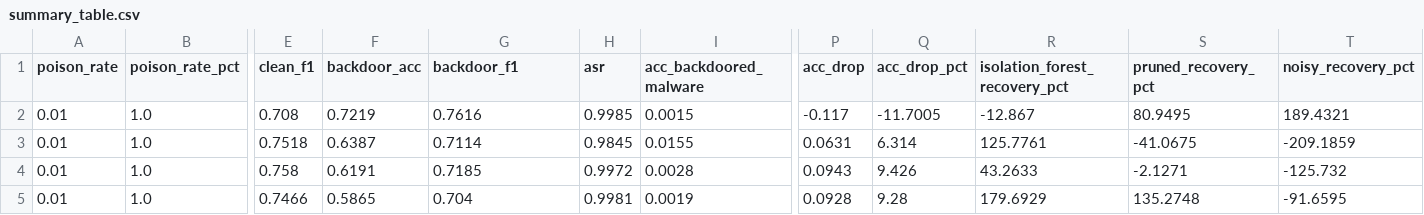
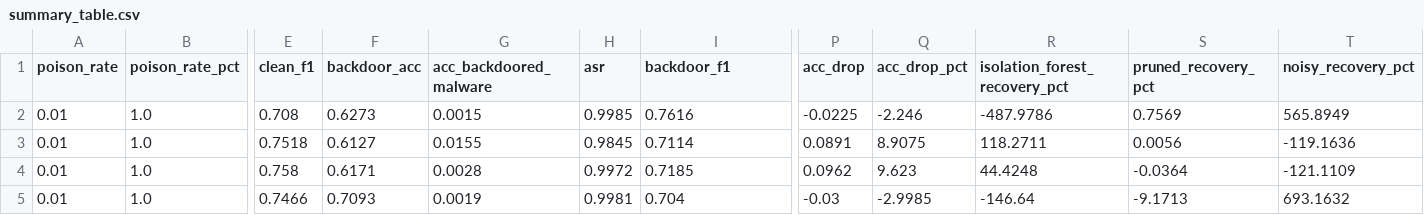
Before and after one commit to DanyR2001/Cybersecurity_Project, a CSV file: Results/ember2018 - mac/analysis_plots/summary_table.csv, drawn as a sheet; only a part is shown, gaps mark what is left out; the diff covers the shown part only; the diff names each change by its address in the sheet, - before the commit and + after, or states it on an @@ line.

```diff
--- a/Results/ember2018 - mac/analysis_plots/summary_table.csv
+++ b/Results/ember2018 - mac/analysis_plots/summary_table.csv
-G1: backdoor_f1
+G1: acc_backdoored_malware
-I1: acc_backdoored_malware
+I1: backdoor_f1
-F2 (backdoor_acc): 0.7219
+F2 (backdoor_acc): 0.6273
-G2 (acc_backdoored_malware): 0.7616
+G2 (acc_backdoored_malware): 0.0015
-I2 (backdoor_f1): 0.0015
+I2 (backdoor_f1): 0.7616
-P2 (acc_drop): -0.117
+P2 (acc_drop): -0.0225
-Q2 (acc_drop_pct): -11.7005
+Q2 (acc_drop_pct): -2.246
-R2 (isolation_forest_recovery_pct): -12.867
+R2 (isolation_forest_recovery_pct): -487.9786
-S2 (pruned_recovery_pct): 80.9495
+S2 (pruned_recovery_pct): 0.7569
-T2 (noisy_recovery_pct): 189.4321
+T2 (noisy_recovery_pct): 565.8949
-F3 (backdoor_acc): 0.6387
+F3 (backdoor_acc): 0.6127
-G3 (acc_backdoored_malware): 0.7114
+G3 (acc_backdoored_malware): 0.0155
-I3 (backdoor_f1): 0.0155
+I3 (backdoor_f1): 0.7114
-P3 (acc_drop): 0.0631
+P3 (acc_drop): 0.0891
-Q3 (acc_drop_pct): 6.314
+Q3 (acc_drop_pct): 8.9075
-R3 (isolation_forest_recovery_pct): 125.7761
+R3 (isolation_forest_recovery_pct): 118.2711
-S3 (pruned_recovery_pct): -41.0675
+S3 (pruned_recovery_pct): 0.0056
-T3 (noisy_recovery_pct): -209.1859
+T3 (noisy_recovery_pct): -119.1636
-F4 (backdoor_acc): 0.6191
+F4 (backdoor_acc): 0.6171
-G4 (acc_backdoored_malware): 0.7185
+G4 (acc_backdoored_malware): 0.0028
-I4 (backdoor_f1): 0.0028
+I4 (backdoor_f1): 0.7185
-P4 (acc_drop): 0.0943
+P4 (acc_drop): 0.0962
-Q4 (acc_drop_pct): 9.426
+Q4 (acc_drop_pct): 9.623
-R4 (isolation_forest_recovery_pct): 43.2633
+R4 (isolation_forest_recovery_pct): 44.4248
-S4 (pruned_recovery_pct): -2.1271
+S4 (pruned_recovery_pct): -0.0364
-T4 (noisy_recovery_pct): -125.732
+T4 (noisy_recovery_pct): -121.1109
-F5 (backdoor_acc): 0.5865
+F5 (backdoor_acc): 0.7093
-G5 (acc_backdoored_malware): 0.704
+G5 (acc_backdoored_malware): 0.0019
-I5 (backdoor_f1): 0.0019
+I5 (backdoor_f1): 0.704
-P5 (acc_drop): 0.0928
+P5 (acc_drop): -0.03
-Q5 (acc_drop_pct): 9.28
+Q5 (acc_drop_pct): -2.9985
-R5 (isolation_forest_recovery_pct): 179.6929
+R5 (isolation_forest_recovery_pct): -146.64
-S5 (pruned_recovery_pct): 135.2748
+S5 (pruned_recovery_pct): -9.1713
-T5 (noisy_recovery_pct): -91.6595
+T5 (noisy_recovery_pct): 693.1632
```
Also changed, not shown: 48 edited cells elsewhere in this file, Results/ember2018 - mac/analysis_plots/best_configurations.csv, 33 other files.
